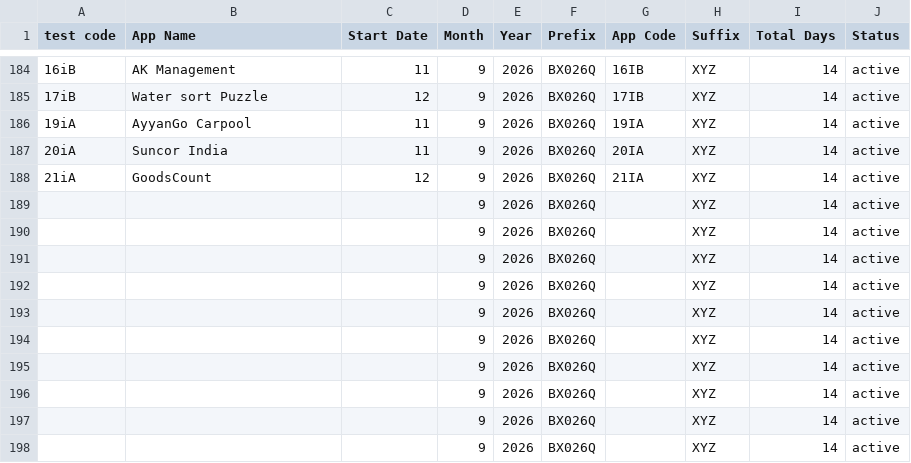
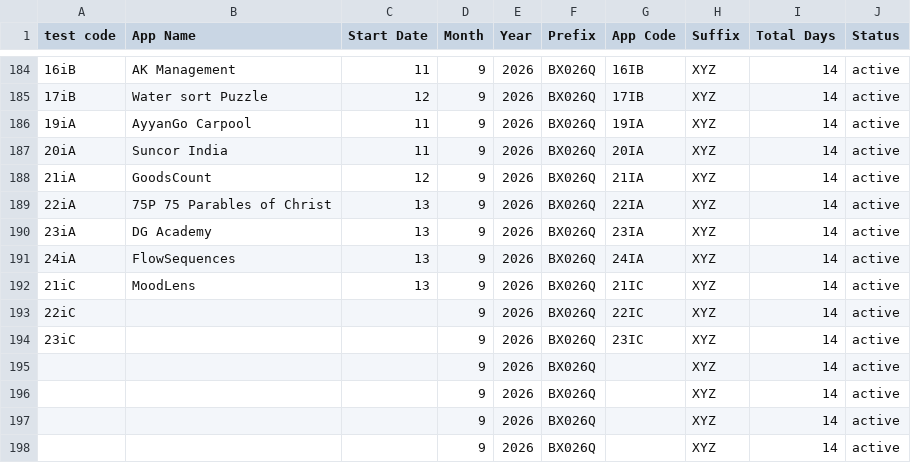
Before and after one commit to weapptesters-design/Tryoldweb, a CSV file: orders.csv, drawn as a sheet; only a part is shown, gaps mark what is left out.

```diff
--- a/orders.csv
+++ b/orders.csv
@@ -188,8 +188,8 @@ test code,App Name,Start Date,Month ,Year,Prefix,App Code,Suffix ,Total Days,Sta
 21iA ,GoodsCount ,12,9,2026,BX026Q,21IA ,XYZ,14,active
-,,,9,2026,BX026Q,,XYZ,14,active
-,,,9,2026,BX026Q,,XYZ,14,active
-,,,9,2026,BX026Q,,XYZ,14,active
-,,,9,2026,BX026Q,,XYZ,14,active
-,,,9,2026,BX026Q,,XYZ,14,active
-,,,9,2026,BX026Q,,XYZ,14,active
+22iA,75P 75 Parables of Christ ,13,9,2026,BX026Q,22IA,XYZ,14,active
+23iA,DG Academy ,13,9,2026,BX026Q,23IA,XYZ,14,active
+24iA,FlowSequences ,13,9,2026,BX026Q,24IA,XYZ,14,active
+21iC,MoodLens,13,9,2026,BX026Q,21IC,XYZ,14,active
+22iC,,,9,2026,BX026Q,22IC,XYZ,14,active
+23iC,,,9,2026,BX026Q,23IC,XYZ,14,active
 ,,,9,2026,BX026Q,,XYZ,14,active
```
Also changed, not shown: 1 other file.
